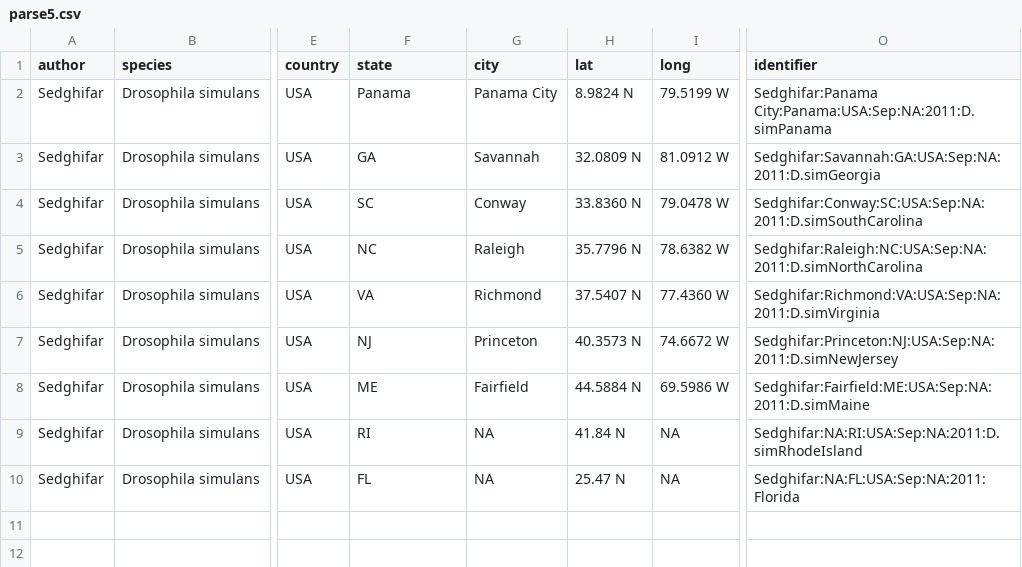
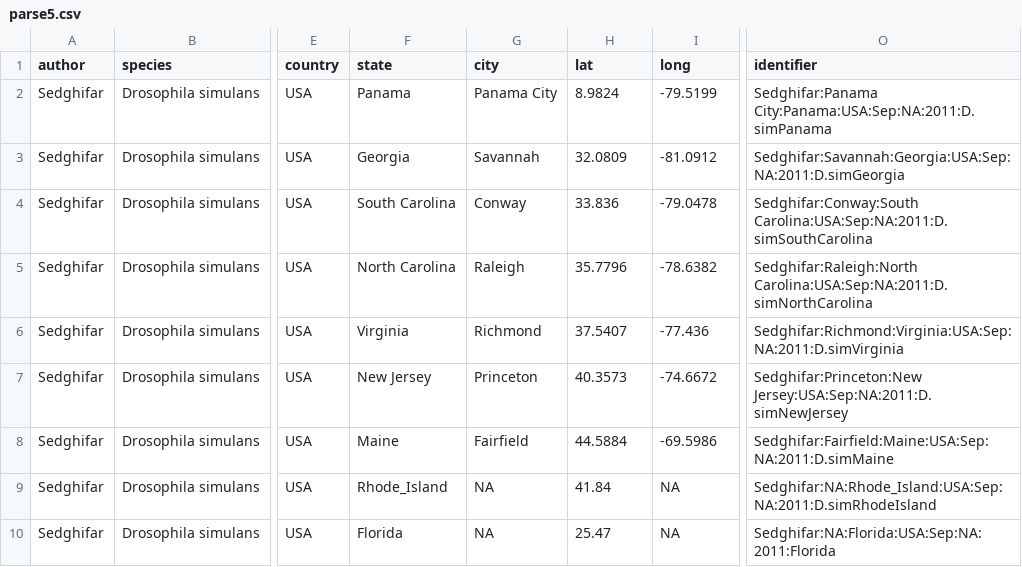
Before and after one commit to courtneytern/simCline, a CSV file: biosampleresults/parse5.csv, drawn as a sheet; only a part is shown, gaps mark what is left out; the diff names each change by its address in the sheet, - before the commit and + after, or states it on an @@ line.

```diff
--- a/biosampleresults/parse5.csv
+++ b/biosampleresults/parse5.csv
-H2 (lat): 8.9824 N
+H2 (lat): 8.9824
-I2 (long): 79.5199 W
+I2 (long): -79.5199
-F3 (state): GA
+F3 (state): Georgia
-H3 (lat): 32.0809 N
+H3 (lat): 32.0809
-I3 (long): 81.0912 W
+I3 (long): -81.0912
-O3 (identifier): Sedghifar:Savannah:GA:USA:Sep:NA:2011:D.simGeorgia
+O3 (identifier): Sedghifar:Savannah:Georgia:USA:Sep:NA:2011:D.simGeorgia
-F4 (state): SC
+F4 (state): South Carolina
-H4 (lat): 33.8360 N
+H4 (lat): 33.836
-I4 (long): 79.0478 W
+I4 (long): -79.0478
-O4 (identifier): Sedghifar:Conway:SC:USA:Sep:NA:2011:D.simSouthCarolina
+O4 (identifier): Sedghifar:Conway:South Carolina:USA:Sep:NA:2011:D.simSouthCarolina
-F5 (state): NC
+F5 (state): North Carolina
-H5 (lat): 35.7796 N
+H5 (lat): 35.7796
-I5 (long): 78.6382 W
+I5 (long): -78.6382
-O5 (identifier): Sedghifar:Raleigh:NC:USA:Sep:NA:2011:D.simNorthCarolina
+O5 (identifier): Sedghifar:Raleigh:North Carolina:USA:Sep:NA:2011:D.simNorthCarolina
-F6 (state): VA
+F6 (state): Virginia
-H6 (lat): 37.5407 N
+H6 (lat): 37.5407
-I6 (long): 77.4360 W
+I6 (long): -77.436
-O6 (identifier): Sedghifar:Richmond:VA:USA:Sep:NA:2011:D.simVirginia
+O6 (identifier): Sedghifar:Richmond:Virginia:USA:Sep:NA:2011:D.simVirginia
-F7 (state): NJ
+F7 (state): New Jersey
-H7 (lat): 40.3573 N
+H7 (lat): 40.3573
-I7 (long): 74.6672 W
+I7 (long): -74.6672
-O7 (identifier): Sedghifar:Princeton:NJ:USA:Sep:NA:2011:D.simNewJersey
+O7 (identifier): Sedghifar:Princeton:New Jersey:USA:Sep:NA:2011:D.simNewJersey
-F8 (state): ME
+F8 (state): Maine
-H8 (lat): 44.5884 N
+H8 (lat): 44.5884
-I8 (long): 69.5986 W
+I8 (long): -69.5986
-O8 (identifier): Sedghifar:Fairfield:ME:USA:Sep:NA:2011:D.simMaine
+O8 (identifier): Sedghifar:Fairfield:Maine:USA:Sep:NA:2011:D.simMaine
-F9 (state): RI
+F9 (state): Rhode_Island
-H9 (lat): 41.84 N
+H9 (lat): 41.84
-O9 (identifier): Sedghifar:NA:RI:USA:Sep:NA:2011:D.simRhodeIsland
+O9 (identifier): Sedghifar:NA:Rhode_Island:USA:Sep:NA:2011:D.simRhodeIsland
-F10 (state): FL
+F10 (state): Florida
-H10 (lat): 25.47 N
+H10 (lat): 25.47
-O10 (identifier): Sedghifar:NA:FL:USA:Sep:NA:2011:Florida
+O10 (identifier): Sedghifar:NA:Florida:USA:Sep:NA:2011:Florida
```
Also changed, not shown: biosampleresults/parse1.csv, biosampleresults/parse6.csv, 4 other files.
